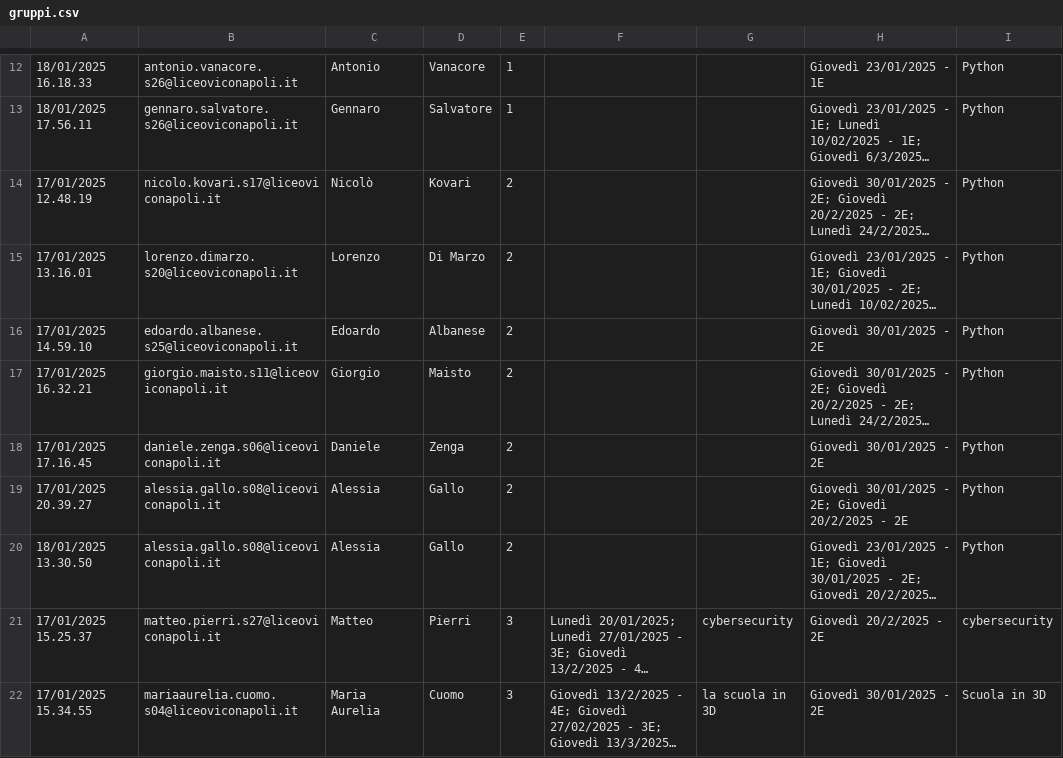
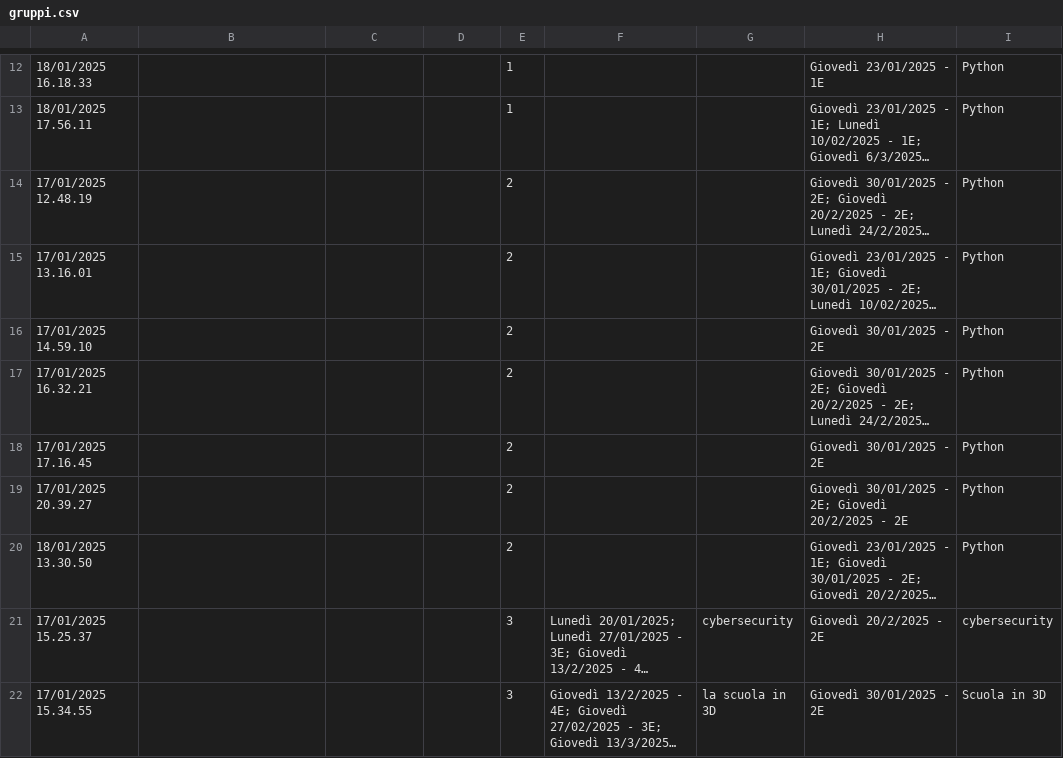
Before and after one commit to doceo/labPy, a CSV file: accessoFile/gruppi.csv, drawn as a sheet; only a part is shown, gaps mark what is left out; long unchanged cells end in …; the diff covers the shown part only; the diff names each change by its address in the sheet, - before the commit and + after, or states it on an @@ line.

```diff
--- a/accessoFile/gruppi.csv
+++ b/accessoFile/gruppi.csv
-B12: antonio.vanacore.s26@liceoviconapoli.it
+B12: (empty)
-C12: Antonio
+C12: (empty)
-D12: Vanacore
+D12: (empty)
-B13: gennaro.salvatore.s26@liceoviconapoli.it
+B13: (empty)
-C13: Gennaro
+C13: (empty)
-D13: Salvatore
+D13: (empty)
-B14: nicolo.kovari.s17@liceoviconapoli.it
+B14: (empty)
-C14: Nicolò
+C14: (empty)
-D14: Kovari
+D14: (empty)
-B15: lorenzo.dimarzo.s20@liceoviconapoli.it
+B15: (empty)
-C15: Lorenzo
+C15: (empty)
-D15: Di Marzo
+D15: (empty)
-B16: edoardo.albanese.s25@liceoviconapoli.it
+B16: (empty)
-C16: Edoardo
+C16: (empty)
-D16: Albanese
+D16: (empty)
-B17: giorgio.maisto.s11@liceoviconapoli.it
+B17: (empty)
-C17: Giorgio
+C17: (empty)
-D17: Maisto
+D17: (empty)
-B18: daniele.zenga.s06@liceoviconapoli.it
+B18: (empty)
-C18: Daniele
+C18: (empty)
-D18: Zenga
+D18: (empty)
-B19:B20: alessia.gallo.s08@liceoviconapoli.it
+B19:B20: (empty)
-C19:C20: Alessia
+C19:C20: (empty)
-D19:D20: Gallo
+D19:D20: (empty)
-B21: matteo.pierri.s27@liceoviconapoli.it
+B21: (empty)
-C21: Matteo
+C21: (empty)
-D21: Pierri
+D21: (empty)
-B22: mariaaurelia.cuomo.s04@liceoviconapoli.it
+B22: (empty)
-C22: Maria Aurelia
+C22: (empty)
-D22: Cuomo
+D22: (empty)
```
Also changed, not shown: 51 edited cells elsewhere in this file, 1 other file.
